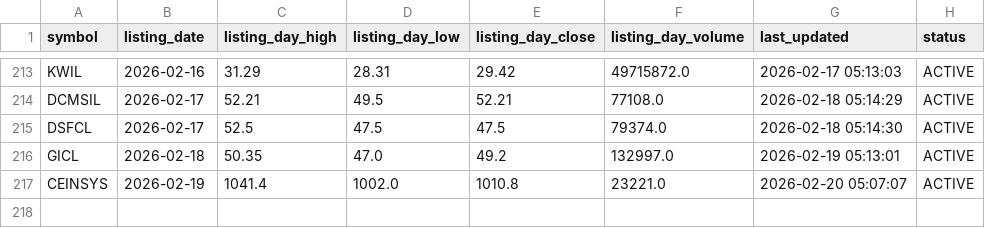
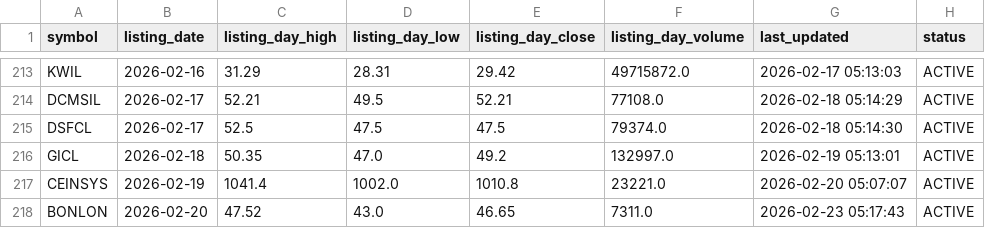
Before and after one commit to Deep-Adhia/IPO-Base-Scanner, a CSV file: ipo_listing_data.csv, drawn as a sheet; only a part is shown, gaps mark what is left out; the diff names each change by its address in the sheet, - before the commit and + after, or states it on an @@ line.

```diff
--- a/ipo_listing_data.csv
+++ b/ipo_listing_data.csv
+row 218: BONLON | 2026-02-20 | 47.52 | 43.0 | 46.65 | 7311.0 | 2026-02-23 05:17:43 | ACTIVE
```
